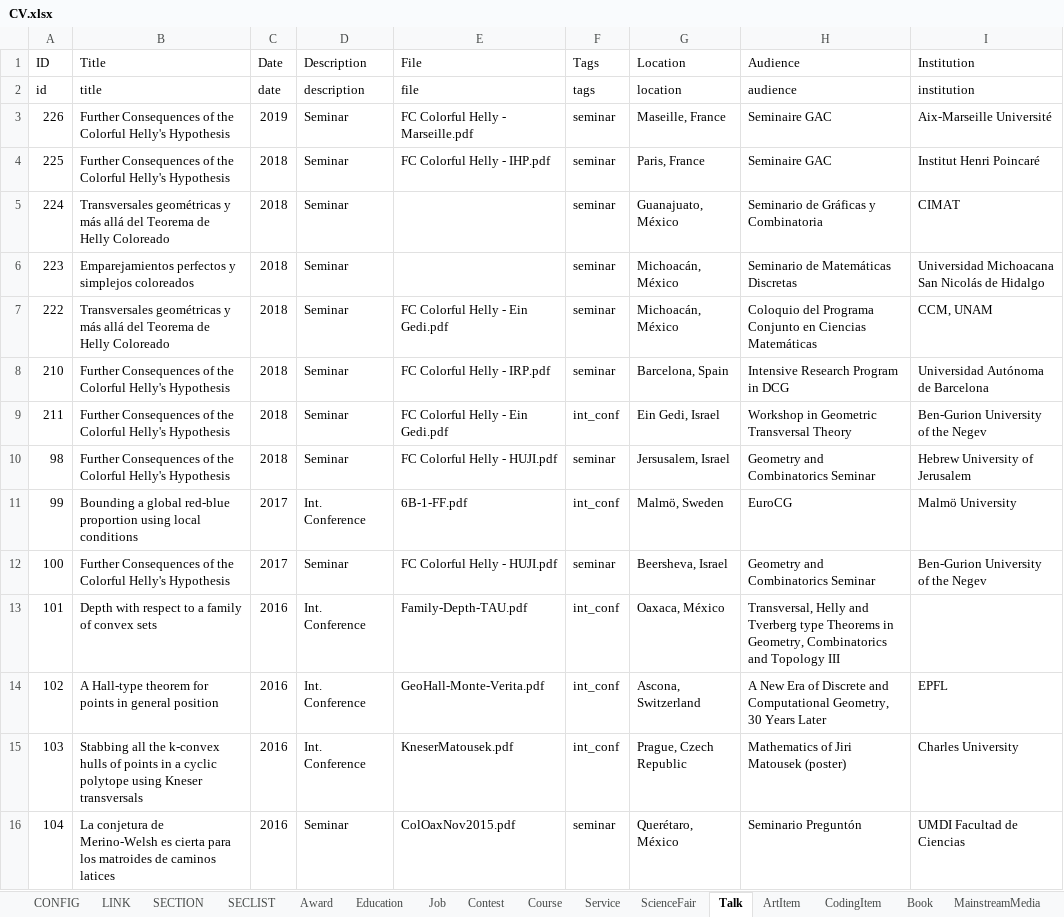
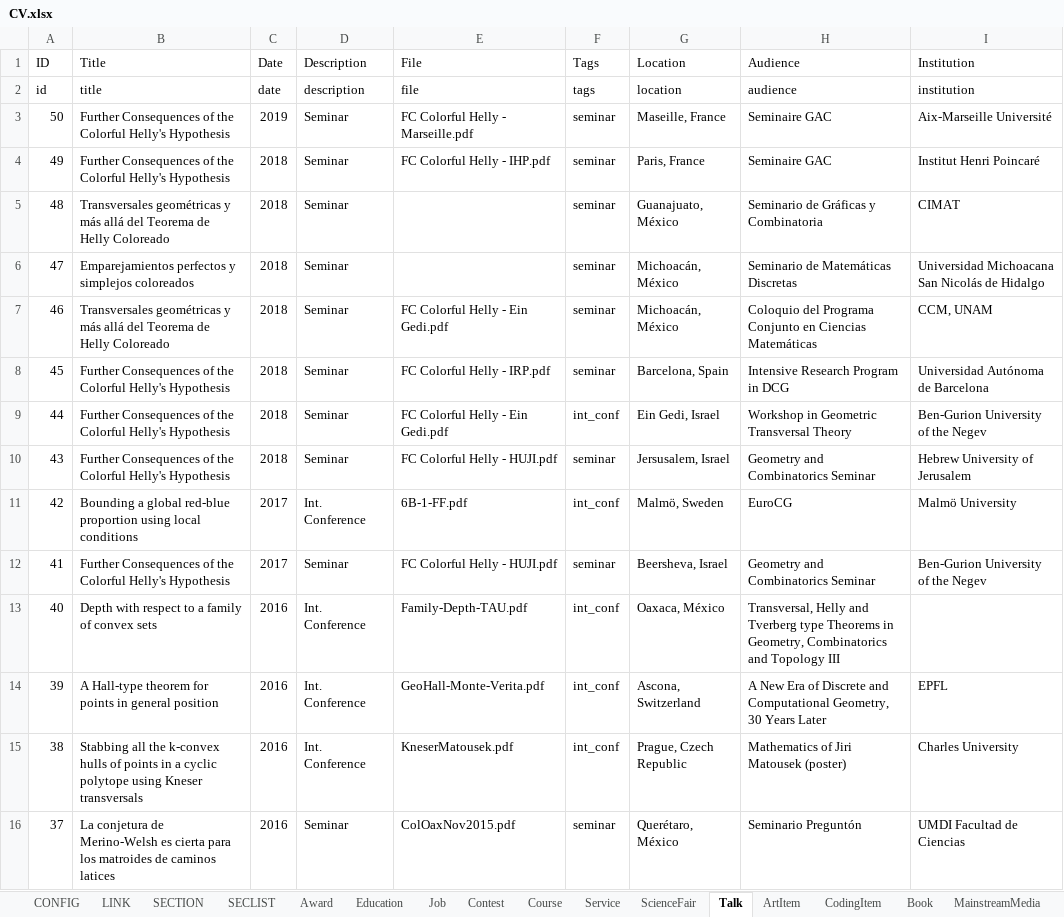
Before and after one commit to leomtz/personalpage, an Excel workbook: data/CV.xlsx, sheet Talk, drawn as a sheet; only a part is shown; values as stored, in another font and other column widths than the file's, no borders; the diff covers the shown part only; the diff names each change by its address in the sheet, - before the commit and + after, or states it on an @@ line.

```diff
--- a/data/CV.xlsx (sheet Talk)
+++ b/data/CV.xlsx (sheet Talk)
-A3 (ID): 226
+A3 (ID): 50
-A4 (ID): 225
+A4 (ID): 49
-A5 (ID): 224
+A5 (ID): 48
-A6 (ID): 223
+A6 (ID): 47
-A7 (ID): 222
+A7 (ID): 46
-A8 (ID): 210
+A8 (ID): 45
-A9 (ID): 211
+A9 (ID): 44
-A10 (ID): 98
+A10 (ID): 43
-A11 (ID): 99
+A11 (ID): 42
-A12 (ID): 100
+A12 (ID): 41
-A13 (ID): 101
+A13 (ID): 40
-A14 (ID): 102
+A14 (ID): 39
-A15 (ID): 103
+A15 (ID): 38
-A16 (ID): 104
+A16 (ID): 37
```
Also changed, not shown: 36 edited cells elsewhere in this sheet, sheet ScientificPublication, sheet Course, sheet Contest, sheet ArtItem, sheet CodingItem, sheet Award, 6 more sheets, 2 other files.
